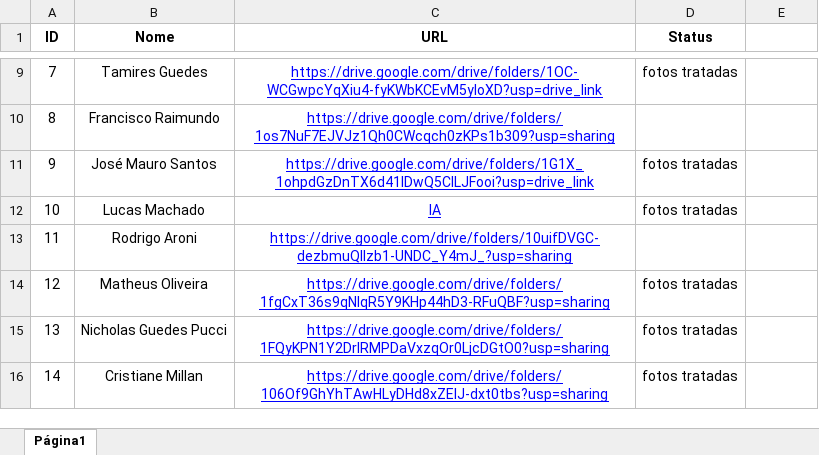
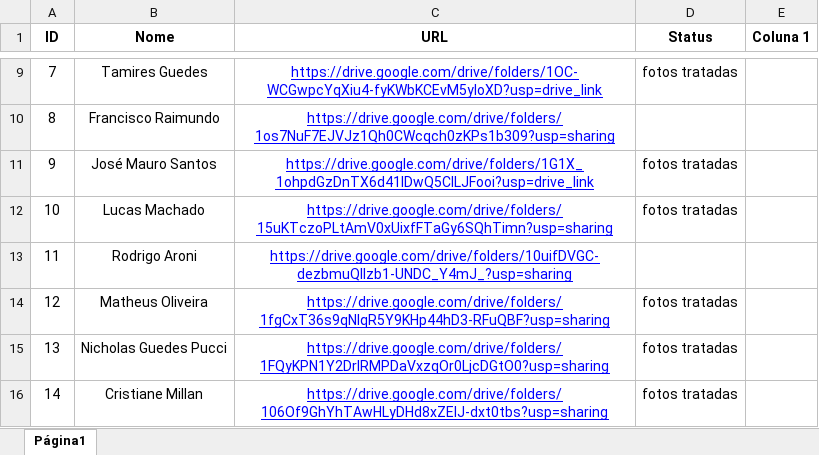
Before and after one commit to ivansnpmaster/thisisme, an Excel workbook: ThisIsMe_2025.xlsx, sheet Página1, drawn as a sheet; only a part is shown, gaps mark what is left out; values as stored, in another font and other column widths than the file's, no borders; charts and pictures and table styles not drawn; the diff covers the shown part only; the diff names each change by its address in the sheet, - before the commit and + after, or states it on an @@ line.

```diff
--- a/ThisIsMe_2025.xlsx (sheet Página1)
+++ b/ThisIsMe_2025.xlsx (sheet Página1)
-E1: (empty)
+E1: Coluna 1
-C12 (URL): IA
+C12 (URL): https://drive.google.com/drive/folders/15uKTczoPLtAmV0xUixfFTaGy6SQhTimn?usp=sharing
```
Also changed, not shown: 1 moved row, 4 edited cells and cell formats elsewhere in this sheet.
